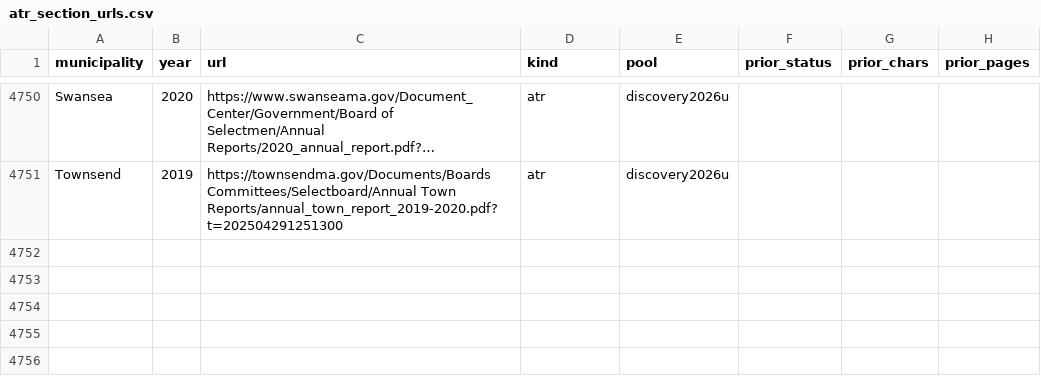
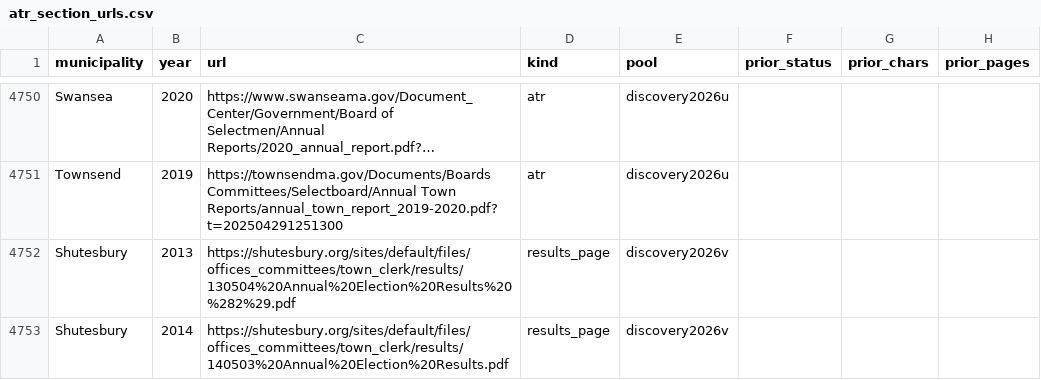
Before and after one commit to JamesNicholsWorley/muni-harvest, a CSV file: config/atr_section_urls.csv, drawn as a sheet; only a part is shown, gaps mark what is left out; long unchanged cells end in …; the diff names each change by its address in the sheet, - before the commit and + after, or states it on an @@ line.

```diff
--- a/config/atr_section_urls.csv
+++ b/config/atr_section_urls.csv
+row 4752: Shutesbury | 2013 | https://shutesbury.org/sites/default/files/offices_committees/town_clerk/results/130504%20Annual%20Election%20Results%20%282%29.pdf | results_page | discovery2026v
+row 4753: Shutesbury | 2014 | https://shutesbury.org/sites/default/files/offices_committees/town_clerk/results/140503%20Annual%20Election%20Results.pdf | results_page | discovery2026v
```
Also changed, not shown: 1 other file.
